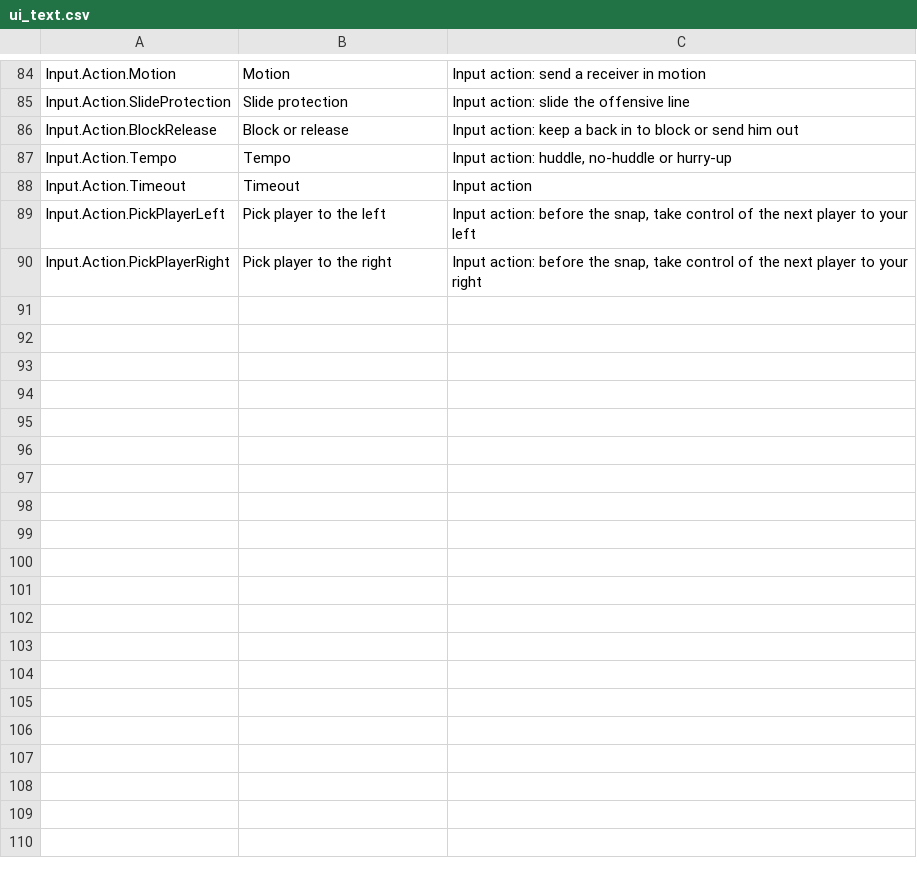
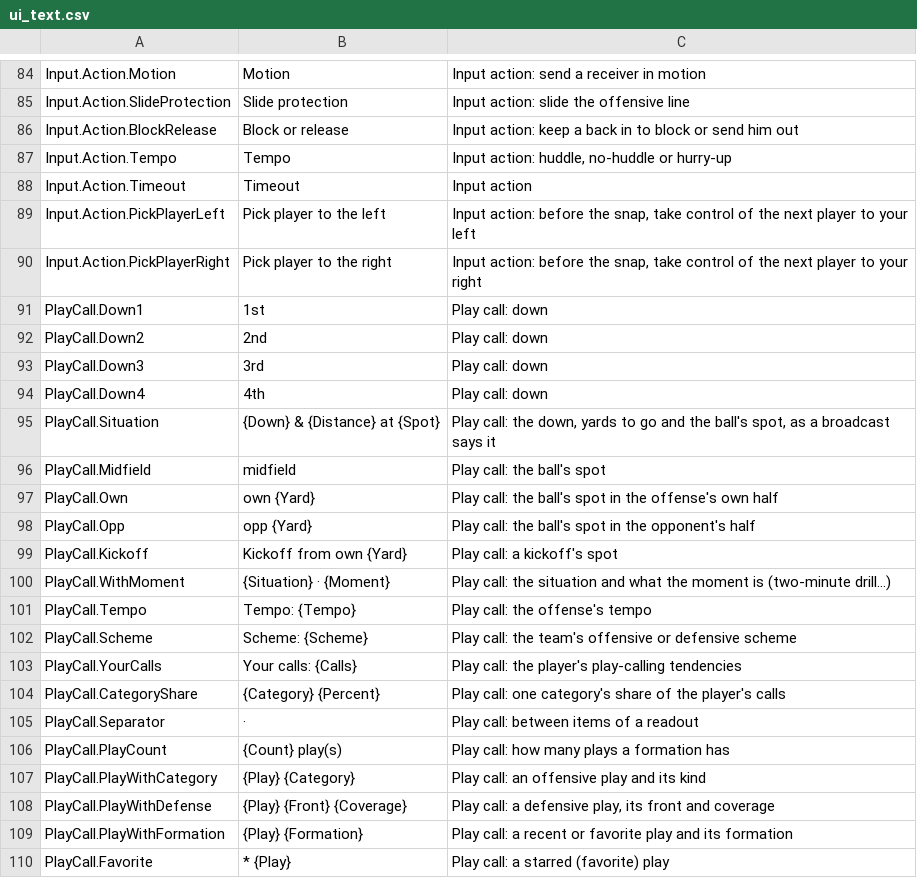
Before and after one commit to agentchieflou/play-sports, a CSV file: Data/ui_text.csv, drawn as a sheet; only a part is shown, gaps mark what is left out; the diff covers the shown part only.

```diff
--- a/Data/ui_text.csv
+++ b/Data/ui_text.csv
@@ -90 +90,21 @@
 "Input.Action.PickPlayerRight","Pick player to the right","Input action: before the snap, take control of the next player to your right"
+"PlayCall.Down1","1st","Play call: down"
+"PlayCall.Down2","2nd","Play call: down"
+"PlayCall.Down3","3rd","Play call: down"
+"PlayCall.Down4","4th","Play call: down"
+"PlayCall.Situation","{Down} & {Distance} at {Spot}","Play call: the down, yards to go and the ball's spot, as a broadcast says it"
+"PlayCall.Midfield","midfield","Play call: the ball's spot"
+"PlayCall.Own","own {Yard}","Play call: the ball's spot in the offense's own half"
+"PlayCall.Opp","opp {Yard}","Play call: the ball's spot in the opponent's half"
+"PlayCall.Kickoff","Kickoff from own {Yard}","Play call: a kickoff's spot"
+"PlayCall.WithMoment","{Situation} · {Moment}","Play call: the situation and what the moment is (two-minute drill...)"
+"PlayCall.Tempo","Tempo: {Tempo}","Play call: the offense's tempo"
+"PlayCall.Scheme","Scheme: {Scheme}","Play call: the team's offensive or defensive scheme"
+"PlayCall.YourCalls","Your calls: {Calls}","Play call: the player's play-calling tendencies"
+"PlayCall.CategoryShare","{Category} {Percent}","Play call: one category's share of the player's calls"
+"PlayCall.Separator"," · ","Play call: between items of a readout"
+"PlayCall.PlayCount","{Count} play(s)","Play call: how many plays a formation has"
+"PlayCall.PlayWithCategory","{Play}    {Category}","Play call: an offensive play and its kind"
+"PlayCall.PlayWithDefense","{Play}    {Front} {Coverage}","Play call: a defensive play, its front and coverage"
+"PlayCall.PlayWithFormation","{Play}    {Formation}","Play call: a recent or favorite play and its formation"
+"PlayCall.Favorite","* {Play}","Play call: a starred (favorite) play"
```
Also changed, not shown: 43 added rows elsewhere in this file, Data/ui_text_data.csv, 9 other files.
